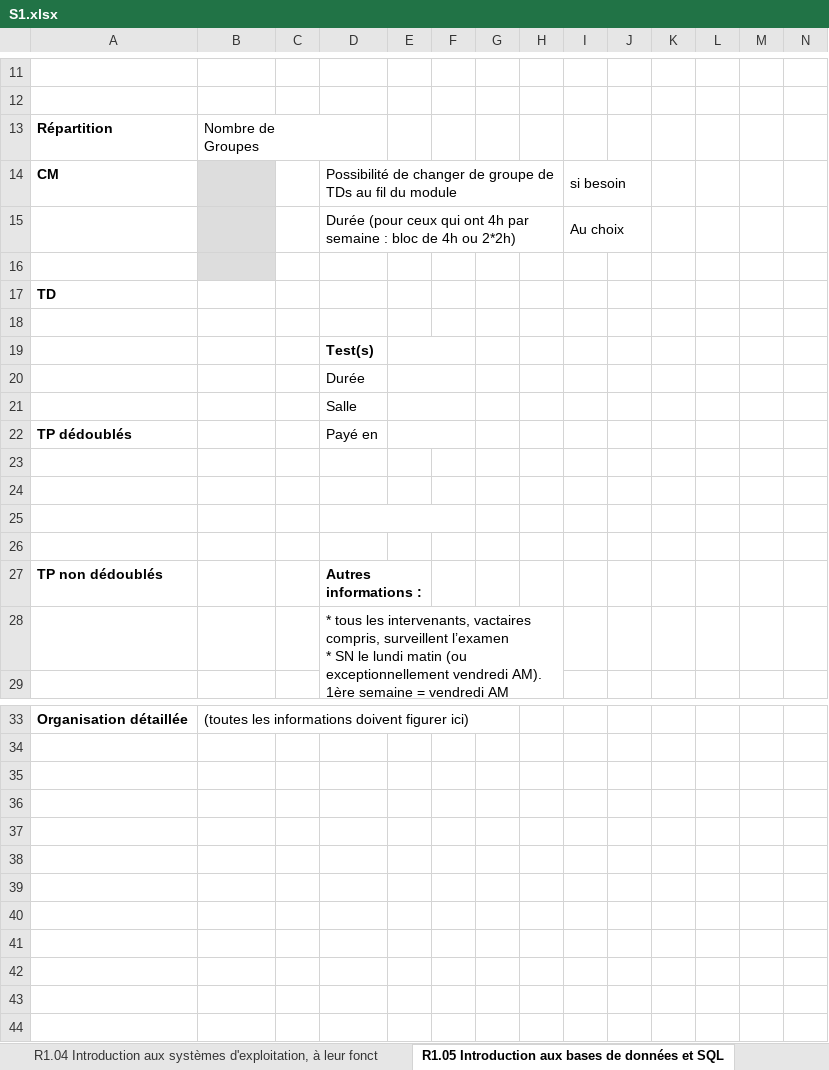
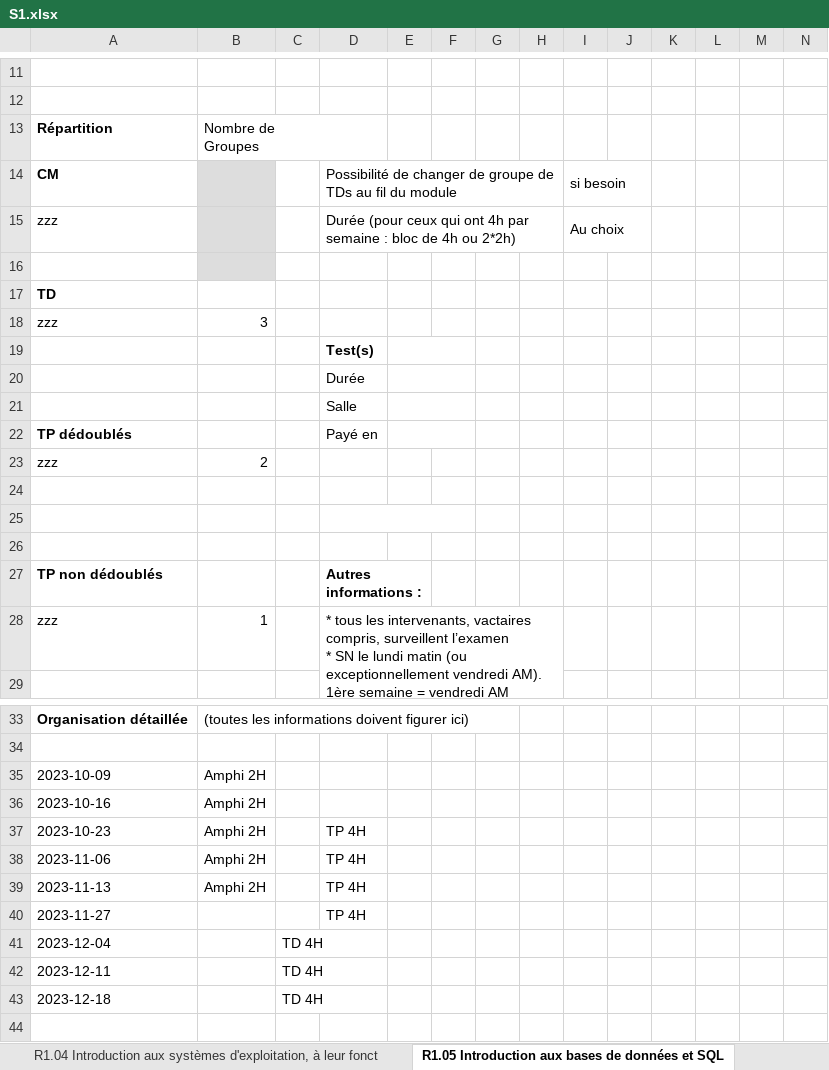
Before and after one commit to chiyeb/SAE-3.01, an Excel workbook: SAE_3_01/fichiers genere/S1.xlsx, sheet R1.05 Introduction aux bases de données et SQL, drawn as a sheet; only a part is shown, gaps mark what is left out; values as stored, in another font and other column widths than the file's, no borders; removed rows and columns are numbered as before the commit, all else as after; rows hold the shown columns only; ↵ is a line break in a cell; the diff covers the shown part only; the diff names each change by its address in the sheet, - before the commit and + after, or states it on an @@ line.

```diff
--- a/SAE_3_01/fichiers genere/S1.xlsx (sheet R1.05 Introduction aux bases de données et SQL)
+++ b/SAE_3_01/fichiers genere/S1.xlsx (sheet R1.05 Introduction aux bases de données et SQL)
-A15: (empty)
+A15: zzz
-row 18: (empty)
+row 18: zzz | 3
-row 23: (empty)
+row 23: zzz | 2
-row 28:  |  |  | * tous les intervenants, vactaires compris, surveillent l’examen ↵ * SN le lundi matin (ou exceptionnellement vendredi AM). ↵ 1ère semaine = vendredi AM
+row 28: zzz | 1 |  | * tous les intervenants, vactaires compris, surveillent l’examen ↵ * SN le lundi matin (ou exceptionnellement vendredi AM). ↵ 1ère semaine = vendredi AM
-row 35: (empty)
+row 35: 2023-10-09 | Amphi 2H
-row 36: (empty)
+row 36: 2023-10-16 | Amphi 2H
-row 37: (empty)
+row 37: 2023-10-23 | Amphi 2H |  | TP 4H
-row 38: (empty)
+row 38: 2023-11-06 | Amphi 2H |  | TP 4H
-row 39: (empty)
+row 39: 2023-11-13 | Amphi 2H |  | TP 4H
-row 40: (empty)
+row 40: 2023-11-27 |  |  | TP 4H
-row 41: (empty)
+row 41: 2023-12-04 |  | TD 4H
-row 42: (empty)
+row 42: 2023-12-11 |  | TD 4H
-row 43: (empty)
+row 43: 2023-12-18 |  | TD 4H
```
Also changed, not shown: 1 edited cell elsewhere in this sheet, sheet R1.01 Initiation au développement, sheet R1.02 Développement d'interfaces web, sheet R1.10 Anglais technique, sheet R1.08 Introduction à la gestion des organisations, sheet R1.11 Bases de la communication, sheet R1.09 Introduction à l'économie durable et numérique, 4 more sheets, 2 other files.
